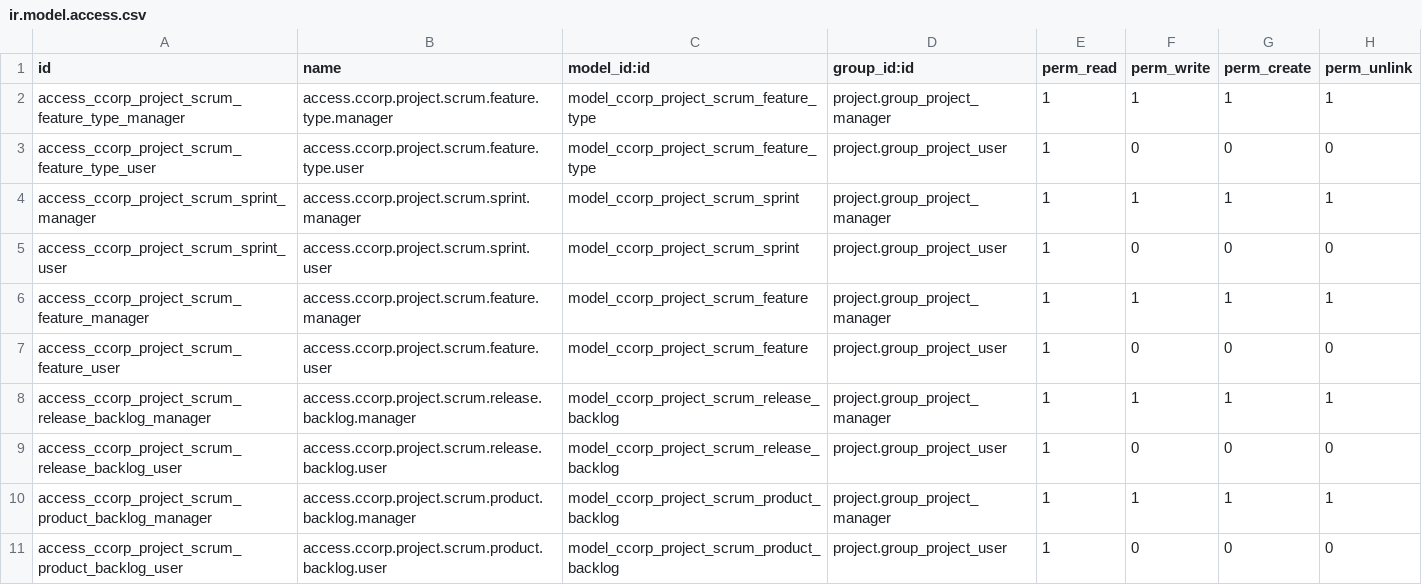
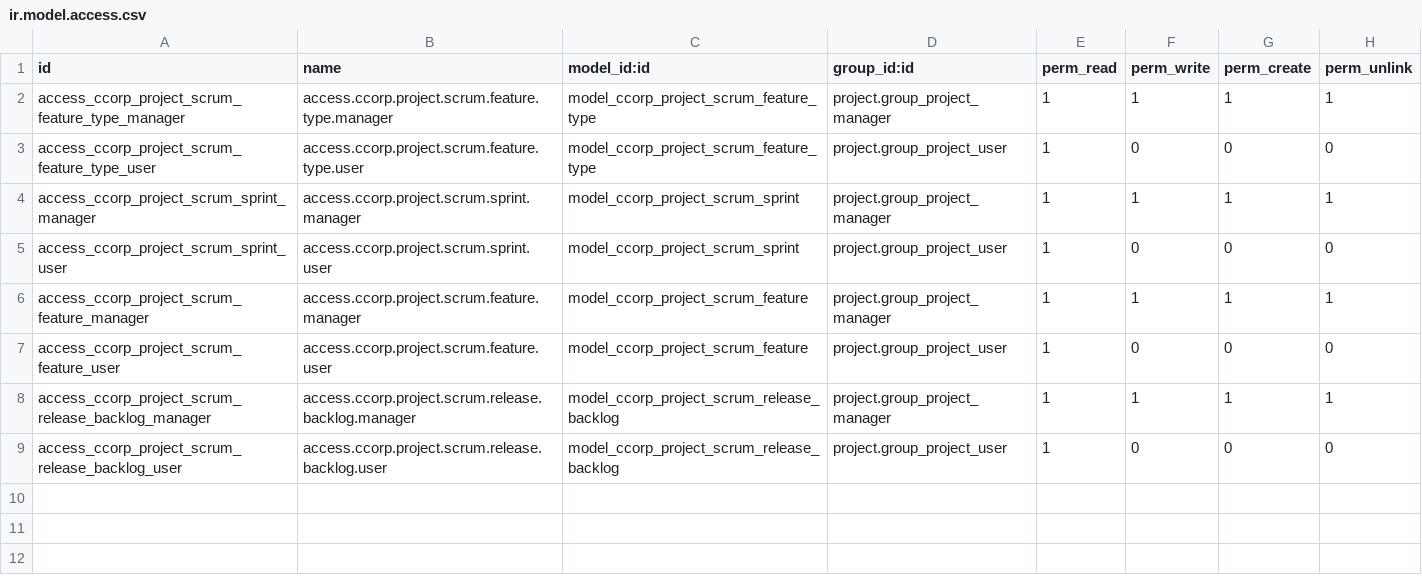
Before and after one commit to Vauxoo/addons-clearcorp, a CSV file: ccorp_project_scrum/security/ir.model.access.csv, drawn as a sheet.

Commit message:
[ADD]ccorp_project_oerp and ccorp_project_scrum add new features

```diff
--- a/ccorp_project_scrum/security/ir.model.access.csv
+++ b/ccorp_project_scrum/security/ir.model.access.csv
@@ -9,3 +9 @@ access_ccorp_project_scrum_release_backlog_manager,access.ccorp.project.scrum.re
 access_ccorp_project_scrum_release_backlog_user,access.ccorp.project.scrum.release.backlog.user,model_ccorp_project_scrum_release_backlog,project.group_project_user,1,0,0,0
-access_ccorp_project_scrum_product_backlog_manager,access.ccorp.project.scrum.product.backlog.manager,model_ccorp_project_scrum_product_backlog,project.group_project_manager,1,1,1,1
-access_ccorp_project_scrum_product_backlog_user,access.ccorp.project.scrum.product.backlog.user,model_ccorp_project_scrum_product_backlog,project.group_project_user,1,0,0,0
```
Also changed, not shown: 7 other files.
